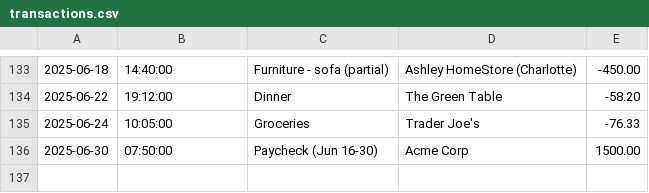
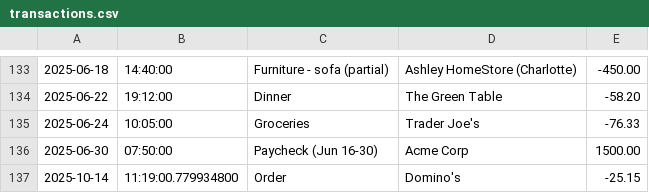
Before and after one commit to nisaking03/Capstone-1-Accounting-Ledger-Application, a CSV file: transactions.csv, drawn as a sheet; only a part is shown, gaps mark what is left out; the diff names each change by its address in the sheet, - before the commit and + after, or states it on an @@ line.

```diff
--- a/transactions.csv
+++ b/transactions.csv
+row 137: 2025-10-14 | 11:19:00.779934800 | Order | Domino's | -25.15
```
Also changed, not shown: 1 other file.
